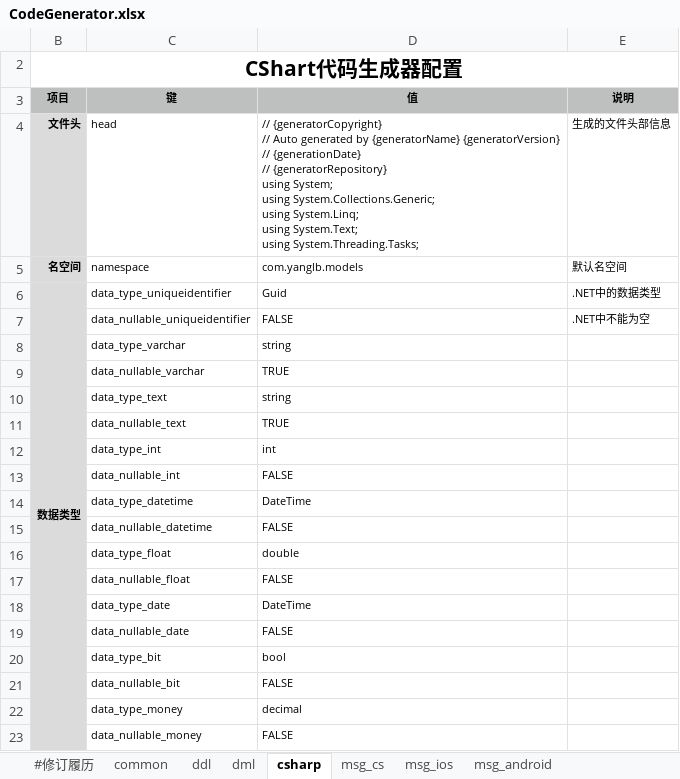
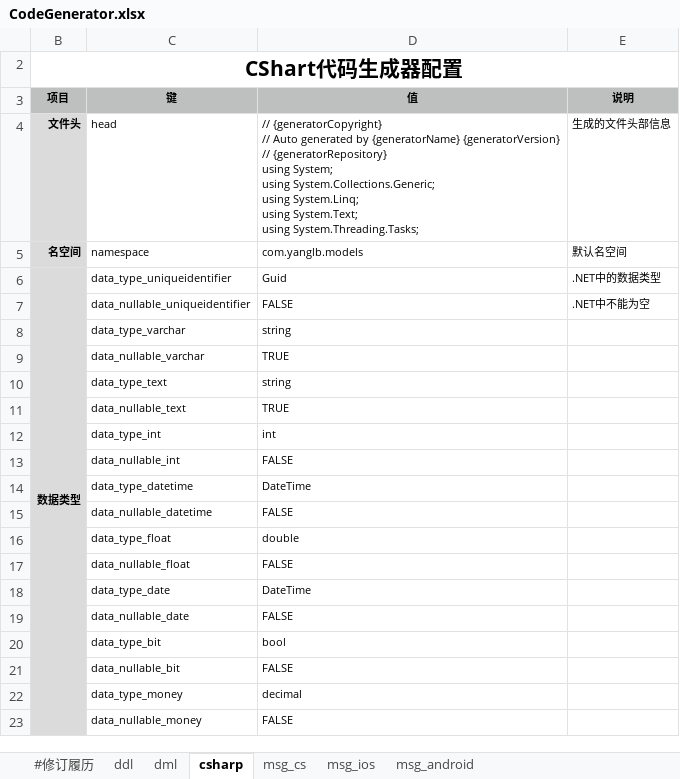
Before and after one commit to excel-code-generator/code-generator, an Excel workbook: src/conf/CodeGenerator.xlsx, sheet csharp, drawn as a sheet; values as stored, in another font and other column widths than the file's, no borders; ↵ is a line break in a cell; the diff names each change by its address in the sheet, - before the commit and + after, or states it on an @@ line.

Commit message:
将Common Sheet中内容移到Infos.java中

```diff
--- a/src/conf/CodeGenerator.xlsx (sheet csharp)
+++ b/src/conf/CodeGenerator.xlsx (sheet csharp)
-sheet tab: common
-D4 (值): …{generatorVersion} ↵ // {generationDate} ↵ // {generatorRepository} ↵ using…
+D4 (值): …{generatorVersion} ↵ // {generatorRepository} ↵ using…
```
Also changed, not shown: sheet msg_android, sheet msg_ios, sheet msg_cs, sheet dml, sheet ddl, 4 other files.
